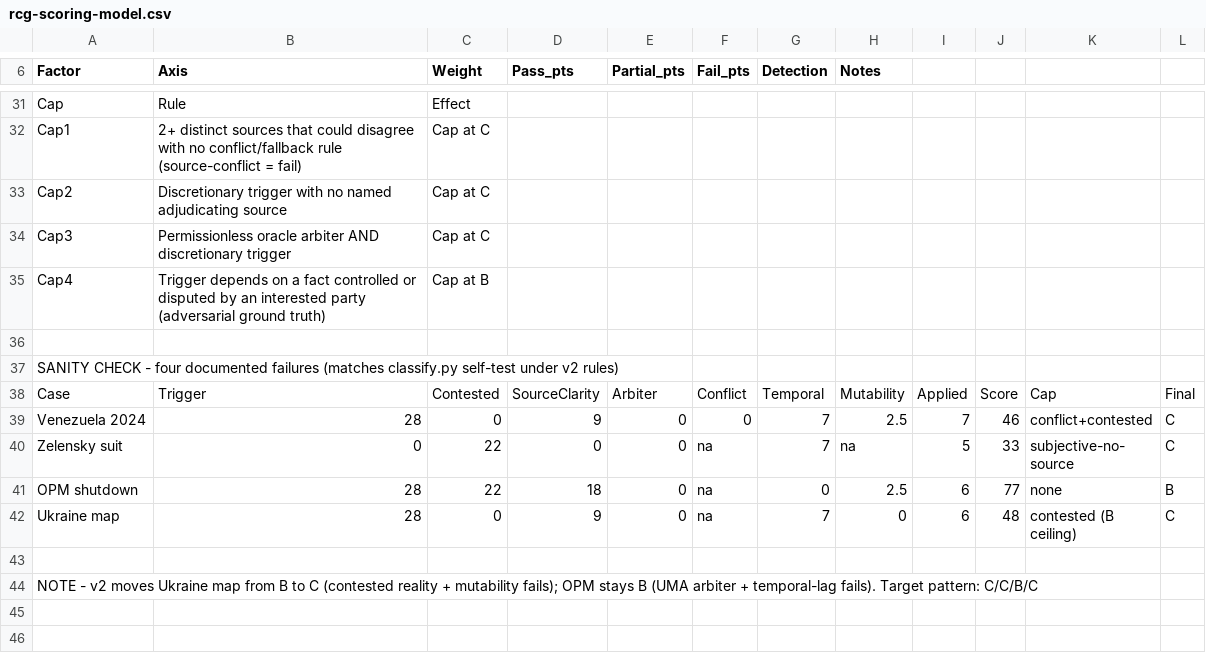
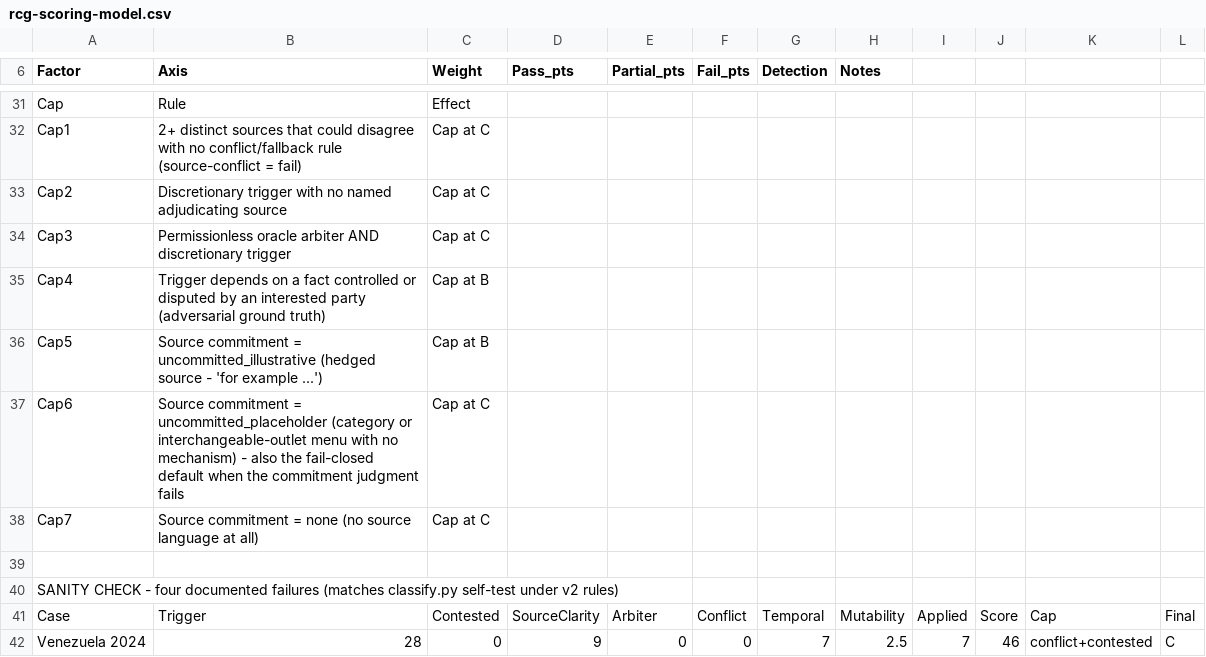
Before and after one commit to JDSource/clearmarket, a CSV file: rcg-scoring-model.csv, drawn as a sheet; only a part is shown, gaps mark what is left out; the shorter side is filled out with more unchanged rows.

```diff
--- a/rcg-scoring-model.csv
+++ b/rcg-scoring-model.csv
@@ -35,2 +35,5 @@ Cap3,Permissionless oracle arbiter AND discretionary trigger,Cap at C,,,,,
 Cap4,Trigger depends on a fact controlled or disputed by an interested party (adversarial ground truth),Cap at B,,,,,
+Cap5,Source commitment = uncommitted_illustrative (hedged source - 'for example ...'),Cap at B,,,,,
+Cap6,Source commitment = uncommitted_placeholder (category or interchangeable-outlet menu with no mechanism) - also the fail-closed default when the commitment judgment fails,Cap at C,,,,,
+Cap7,Source commitment = none (no source language at all),Cap at C,,,,,
 ,,,,,,,
```
Also changed, not shown: 12 other files.
